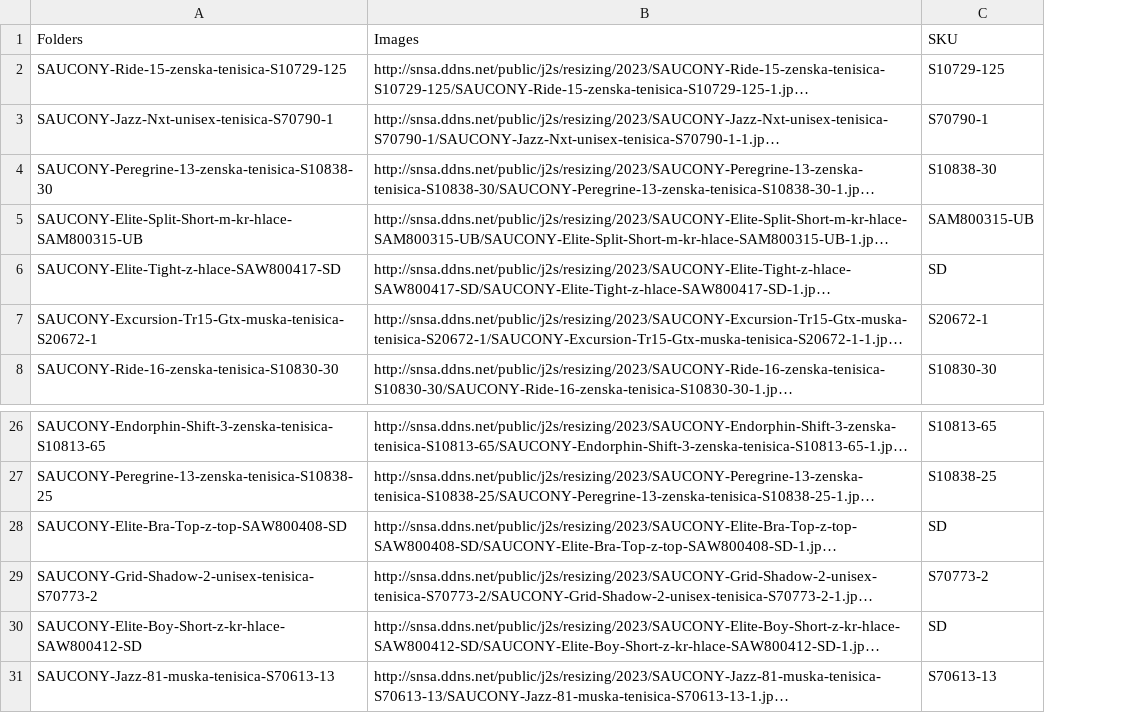
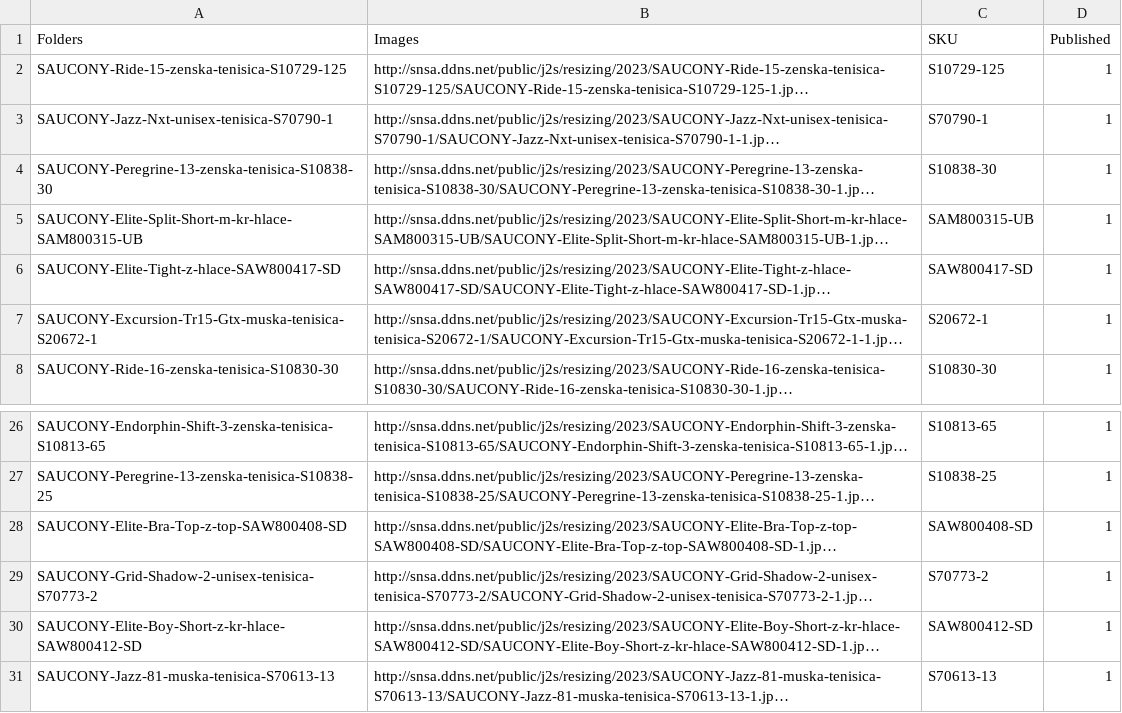
Before and after one commit to snsa-kscc/scraper, a CSV file: data/2023.csv, drawn as a sheet; only a part is shown, gaps mark what is left out; long unchanged cells end in …; the diff names each change by its address in the sheet, - before the commit and + after, or states it on an @@ line.

```diff
--- a/data/2023.csv
+++ b/data/2023.csv
+column D (Published), rows 2-8: all 1; rows 26-31: all 1
-C6 (SKU): SD
+C6 (SKU): SAW800417-SD
-C28 (SKU): SD
+C28 (SKU): SAW800408-SD
-C30 (SKU): SD
+C30 (SKU): SAW800412-SD
```
Also changed, not shown: 1 other file.
